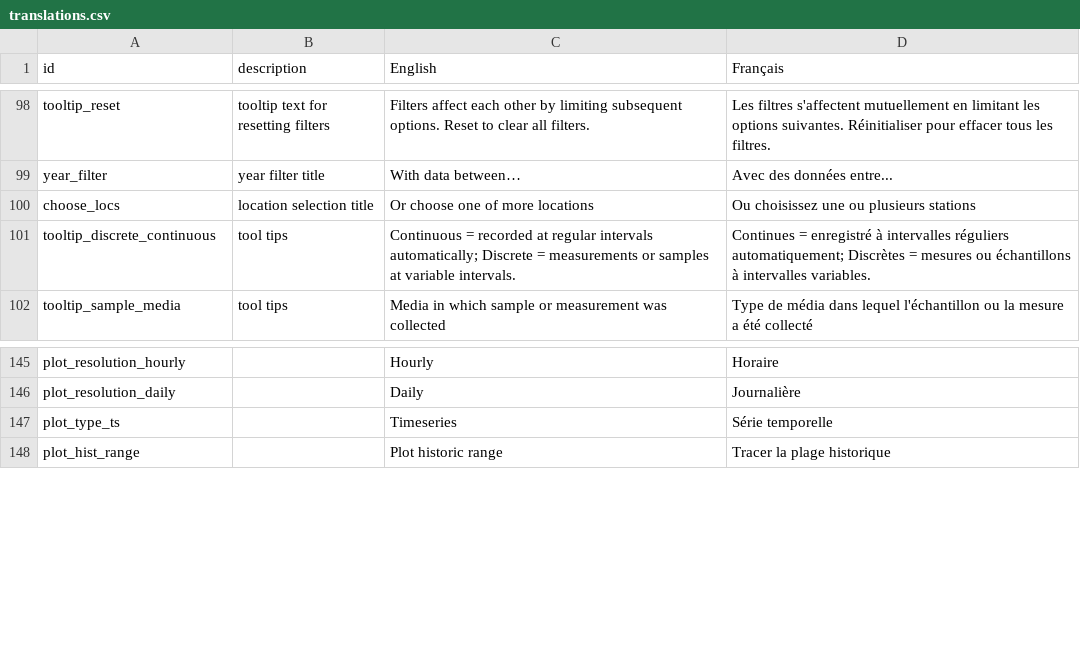
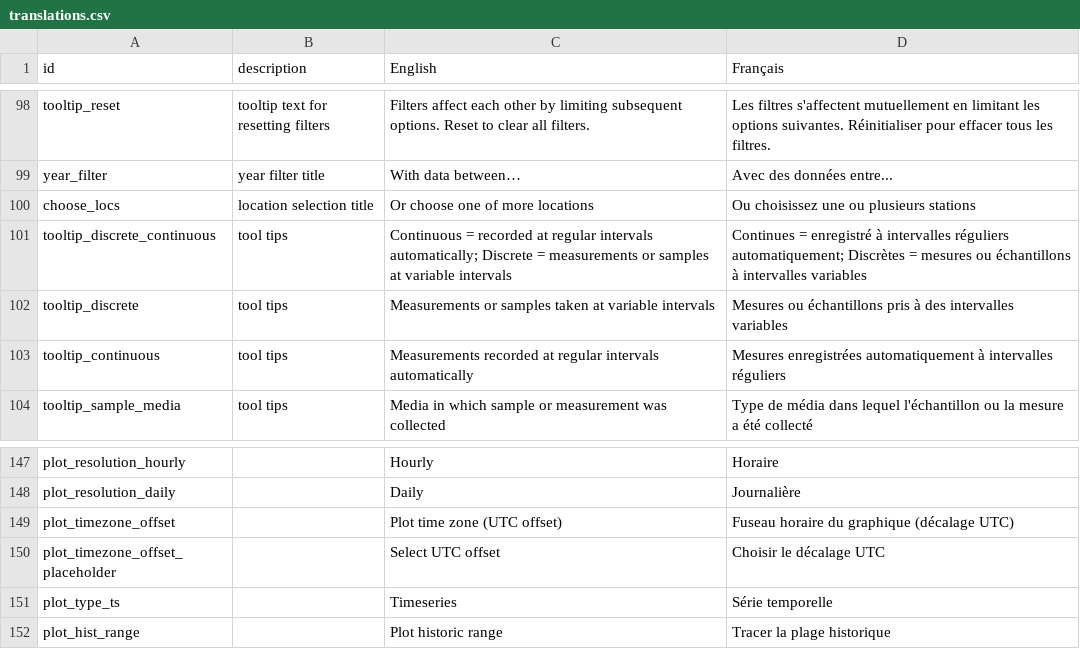
Before and after one commit to YukonWRB/YGwater, a CSV file: data-raw/translations.csv, drawn as a sheet; only a part is shown, gaps mark what is left out.

```diff
--- a/data-raw/translations.csv
+++ b/data-raw/translations.csv
@@ -100,3 +100,5 @@ year_filter,year filter title,With data between…,Avec des données entre...
 choose_locs,location selection title,Or choose one of more locations,Ou choisissez une ou plusieurs stations
-tooltip_discrete_continuous,tool tips,Continuous = recorded at regular intervals automatically; Discrete = measurements or samples at variable intervals.,Continues = enregistré à intervalles réguliers automatiquement; Discrètes = mesures ou échantillons à intervalles variables.
+tooltip_discrete_continuous,tool tips,Continuous = recorded at regular intervals automatically; Discrete = measurements or samples at variable intervals,Continues = enregistré à intervalles réguliers automatiquement; Discrètes = mesures ou échantillons à intervalles variables
+tooltip_discrete,tool tips,Measurements or samples taken at variable intervals,Mesures ou échantillons pris à des intervalles variables
+tooltip_continuous,tool tips,Measurements recorded at regular intervals automatically,Mesures enregistrées automatiquement à intervalles réguliers
 tooltip_sample_media,tool tips,Media in which sample or measurement was collected,Type de média dans lequel l'échantillon ou la mesure a été collecté
@@ -146,2 +148,4 @@ plot_resolution_hourly,,Hourly,Horaire
 plot_resolution_daily,,Daily,Journalière
+plot_timezone_offset,,Plot time zone (UTC offset),Fuseau horaire du graphique (décalage UTC)
+plot_timezone_offset_placeholder,,Select UTC offset,Choisir le décalage UTC
 plot_type_ts,,Timeseries,Série temporelle
```
Also changed, not shown: 10 other files.
